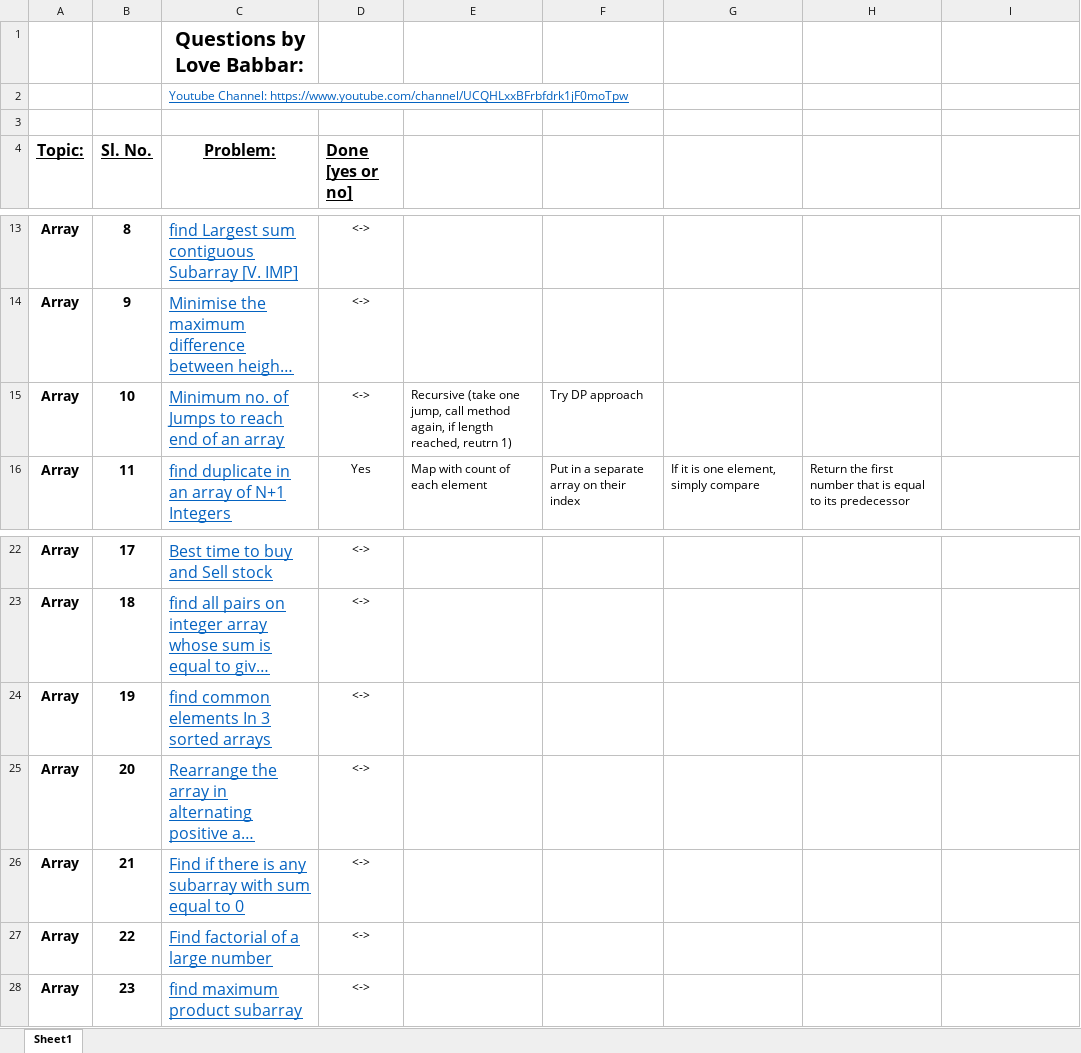
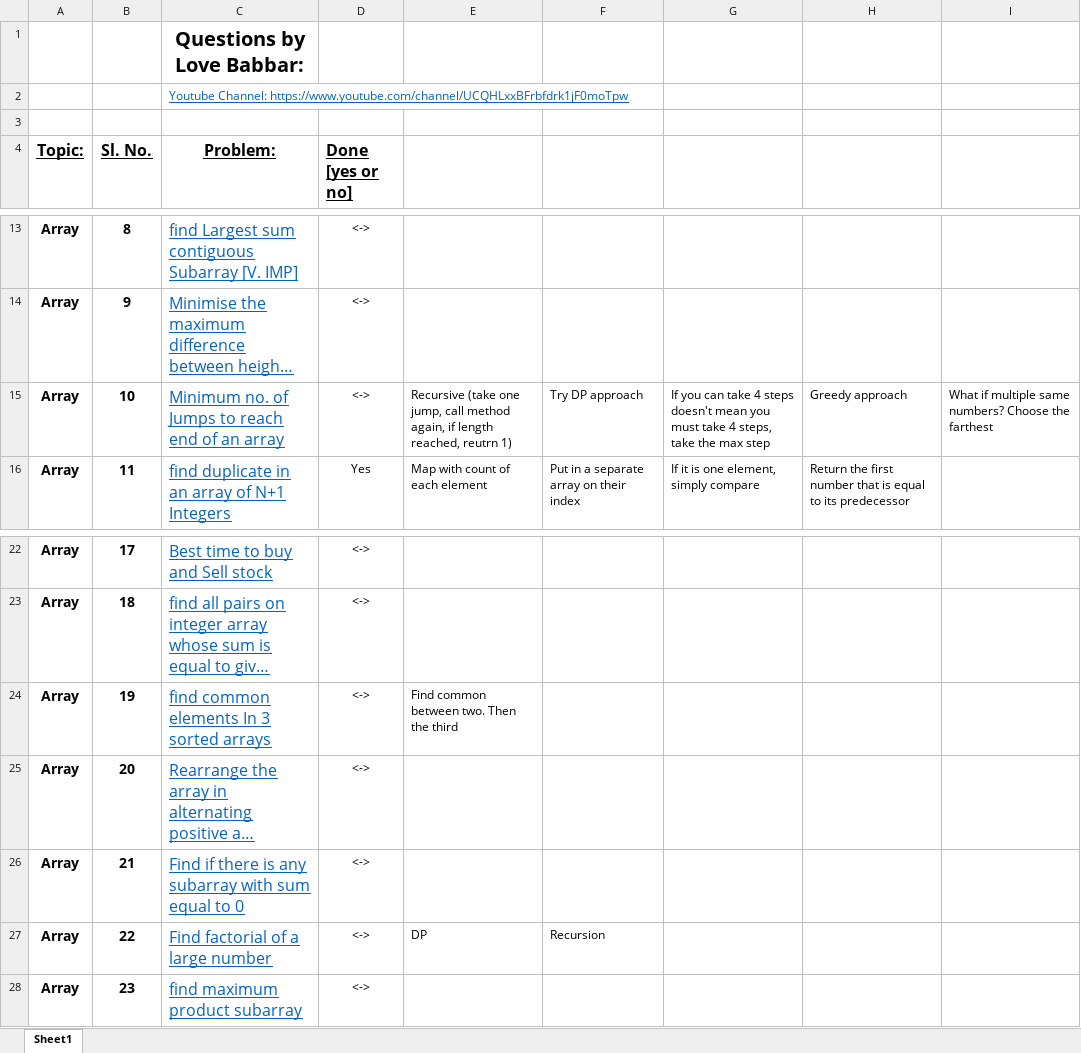
Before and after one commit to pishivam009/codingproblems, an Excel workbook: FINAL450.xlsx, sheet Sheet1, drawn as a sheet; only a part is shown, gaps mark what is left out; long unchanged cells end in …; values as stored, in another font and other column widths than the file's, no borders; the diff names each change by its address in the sheet, - before the commit and + after, or states it on an @@ line.

Commit message:
22. Find factorial of a large number

```diff
--- a/FINAL450.xlsx (sheet Sheet1)
+++ b/FINAL450.xlsx (sheet Sheet1)
-G15: (empty)
+G15: If you can take 4 steps doesn't mean you must take 4 steps, take the max step
-H15: (empty)
+H15: Greedy approach
-I15: (empty)
+I15: What if multiple same numbers? Choose the farthest
-E24: (empty)
+E24: Find common between two. Then the third
-E27: (empty)
+E27: DP
-F27: (empty)
+F27: Recursion
```
Also changed, not shown: 3 other files.
